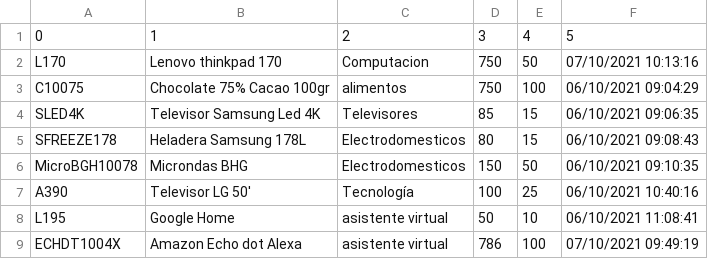
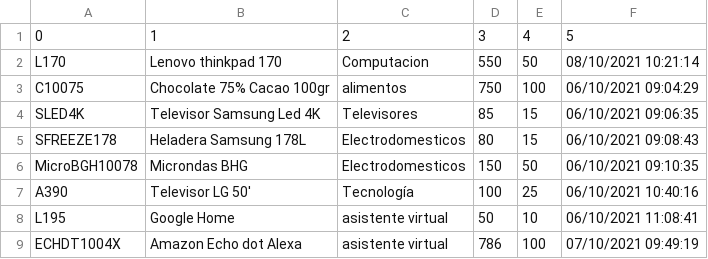
Before and after one commit to ignaprados/AutoStocker, a CSV file: matrix.csv, drawn as a sheet.

```diff
--- a/matrix.csv
+++ b/matrix.csv
@@ -1,3 +1,3 @@
 0,1,2,3,4,5
-L170,Lenovo thinkpad 170,Computacion,750,50,07/10/2021 10:13:16
+L170,Lenovo thinkpad 170,Computacion,550,50,08/10/2021 10:21:14
 C10075,Chocolate 75% Cacao 100gr,alimentos,750,100,06/10/2021 09:04:29
```
Also changed, not shown: 1 other file.
